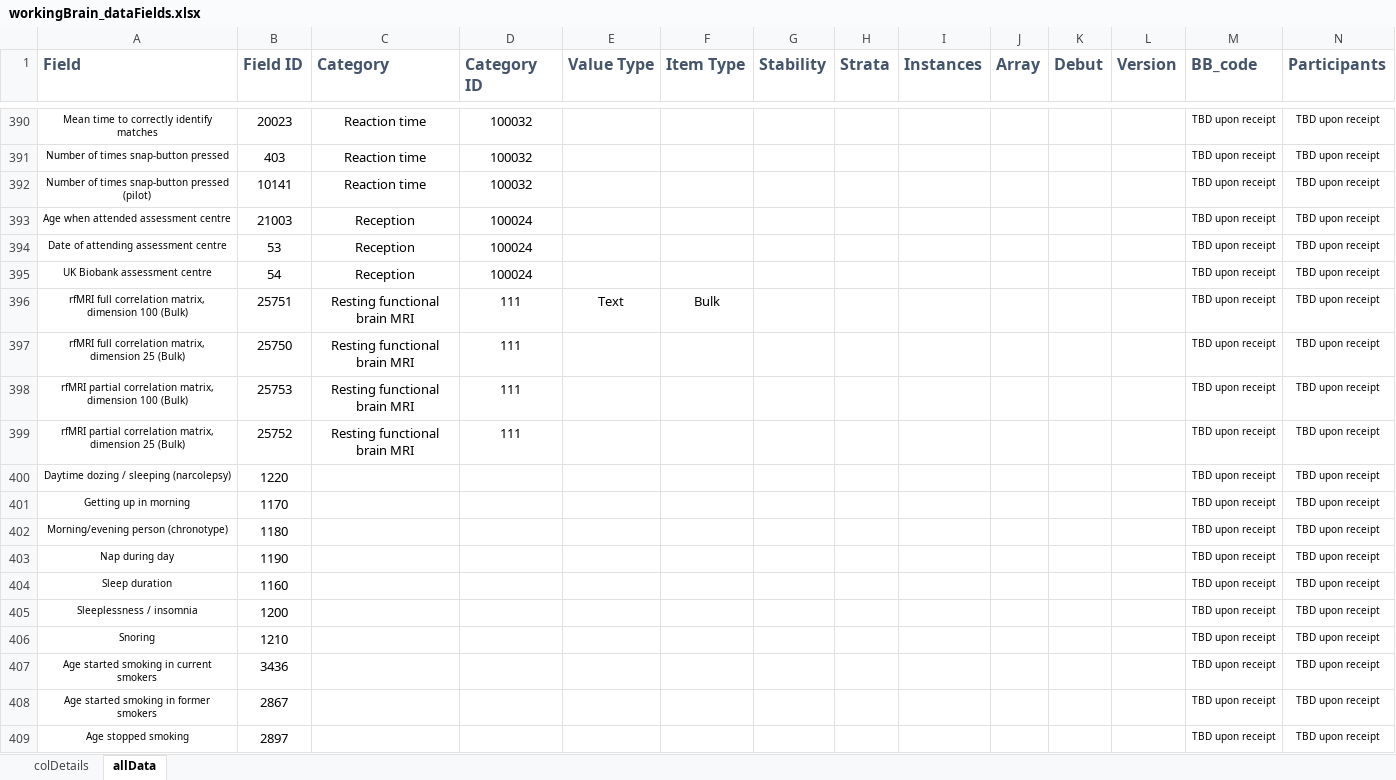
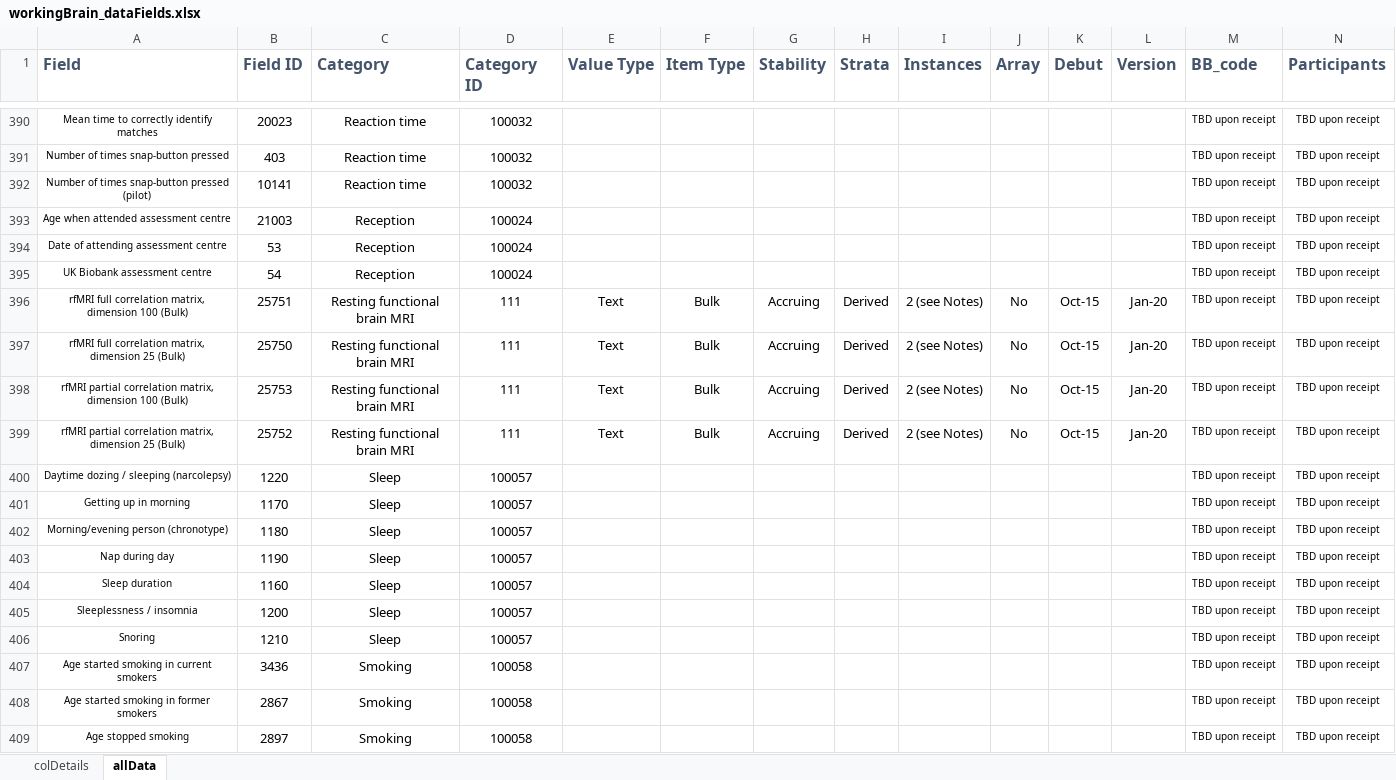
Before and after one commit to factitious/raeBiobank_workingBrain, an Excel workbook: RR/workingBrain_dataFields.xlsx, sheet allData, drawn as a sheet; only a part is shown, gaps mark what is left out; values as stored, in another font and other column widths than the file's, no borders; the diff covers the shown part only; the diff names each change by its address in the sheet, - before the commit and + after, or states it on an @@ line.

Commit message:
Updated dataFields.xlsx
Finished Category + Category ID

```diff
--- a/RR/workingBrain_dataFields.xlsx (sheet allData)
+++ b/RR/workingBrain_dataFields.xlsx (sheet allData)
-G396:G399 (Stability): (empty)
+G396:G399 (Stability): Accruing
-H396:H399 (Strata): (empty)
+H396:H399 (Strata): Derived
-I396:I399 (Instances): (empty)
+I396:I399 (Instances): 2 (see Notes)
-J396:J399 (Array): (empty)
+J396:J399 (Array): No
-K396:K399 (Debut): (empty)
+K396:K399 (Debut): Oct-15
-L396:L399 (Version): (empty)
+L396:L399 (Version): Jan-20
-E397:E399 (Value Type): (empty)
+E397:E399 (Value Type): Text
-F397:F399 (Item Type): (empty)
+F397:F399 (Item Type): Bulk
-C400:C406 (Category): (empty)
+C400:C406 (Category): Sleep
-D400:D406 (Category ID): (empty)
+D400:D406 (Category ID): 100057
-C407:C409 (Category): (empty)
+C407:C409 (Category): Smoking
-D407:D409 (Category ID): (empty)
+D407:D409 (Category ID): 100058
```
Also changed, not shown: 152 edited cells and cell formats elsewhere in this sheet, 1 other file.
